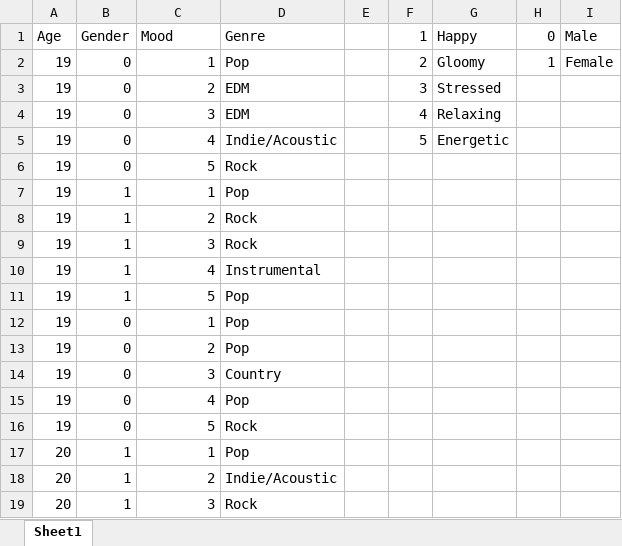
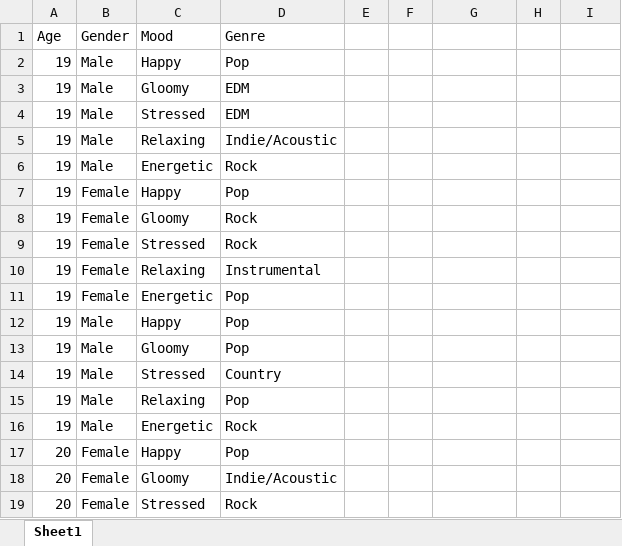
Before and after one commit to NAyeshaKhan/Music_Recommendation_App, an Excel workbook: MusicApp/MusicRec.xlsx, sheet Sheet1, drawn as a sheet; only a part is shown; values as stored, in another font and other column widths than the file's, no cell formats; the diff covers the shown part only; the diff names each change by its address in the sheet, - before the commit and + after, or states it on an @@ line.

Commit message:
Update MusicRec.xlsx

```diff
--- a/MusicApp/MusicRec.xlsx (sheet Sheet1)
+++ b/MusicApp/MusicRec.xlsx (sheet Sheet1)
-F1: 1
+F1: (empty)
-G1: Happy
+G1: (empty)
-H1: 0
+H1: (empty)
-I1: Male
+I1: (empty)
-B2:B6 (Gender): 0
+B2:B6 (Gender): Male
-C2 (Mood): 1
+C2 (Mood): Happy
-F2: 2
+F2: (empty)
-G2: Gloomy
+G2: (empty)
-H2: 1
+H2: (empty)
-I2: Female
+I2: (empty)
-C3 (Mood): 2
+C3 (Mood): Gloomy
-F3: 3
+F3: (empty)
-G3: Stressed
+G3: (empty)
-C4 (Mood): 3
+C4 (Mood): Stressed
-F4: 4
+F4: (empty)
-G4: Relaxing
+G4: (empty)
-C5 (Mood): 4
+C5 (Mood): Relaxing
-F5: 5
+F5: (empty)
-G5: Energetic
+G5: (empty)
-C6 (Mood): 5
+C6 (Mood): Energetic
-B7:B11 (Gender): 1
+B7:B11 (Gender): Female
-C7 (Mood): 1
+C7 (Mood): Happy
-C8 (Mood): 2
+C8 (Mood): Gloomy
-C9 (Mood): 3
+C9 (Mood): Stressed
-C10 (Mood): 4
+C10 (Mood): Relaxing
-C11 (Mood): 5
+C11 (Mood): Energetic
-B12:B16 (Gender): 0
+B12:B16 (Gender): Male
-C12 (Mood): 1
+C12 (Mood): Happy
-C13 (Mood): 2
+C13 (Mood): Gloomy
-C14 (Mood): 3
+C14 (Mood): Stressed
-C15 (Mood): 4
+C15 (Mood): Relaxing
-C16 (Mood): 5
+C16 (Mood): Energetic
-B17:B19 (Gender): 1
+B17:B19 (Gender): Female
-C17 (Mood): 1
+C17 (Mood): Happy
-C18 (Mood): 2
+C18 (Mood): Gloomy
-C19 (Mood): 3
+C19 (Mood): Stressed
```
Also changed, not shown: 394 edited cells elsewhere in this sheet, cell formats.
